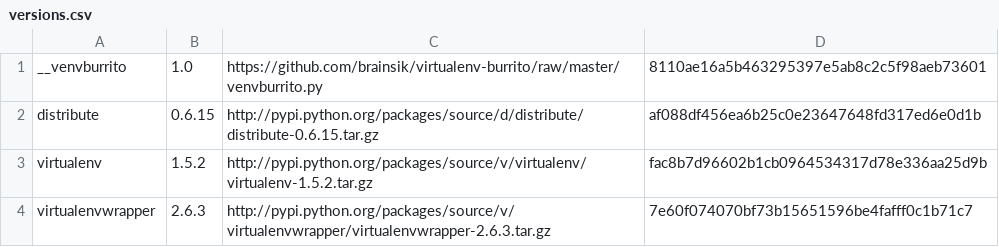
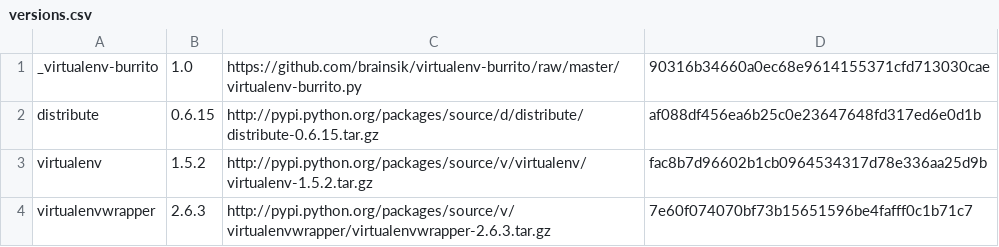
Before and after one commit to brainsik/virtualenv-burrito, a CSV file: versions.csv, drawn as a sheet.

```diff
--- a/versions.csv
+++ b/versions.csv
@@ -1,2 +1,2 @@
-__venvburrito,1.0,https://github.com/brainsik/virtualenv-burrito/raw/master/venvburrito.py,8110ae16a5b463295397e5ab8c2c5f98aeb73601
+_virtualenv-burrito,1.0,https://github.com/brainsik/virtualenv-burrito/raw/master/virtualenv-burrito.py,90316b34660a0ec68e9614155371cfd713030cae
 distribute,0.6.15,http://pypi.python.org/packages/source/d/distribute/distribute-0.6.15.tar.gz,af088df456ea6b25c0e23647648fd317ed6e0d1b
```
Also changed, not shown: 2 other files.
